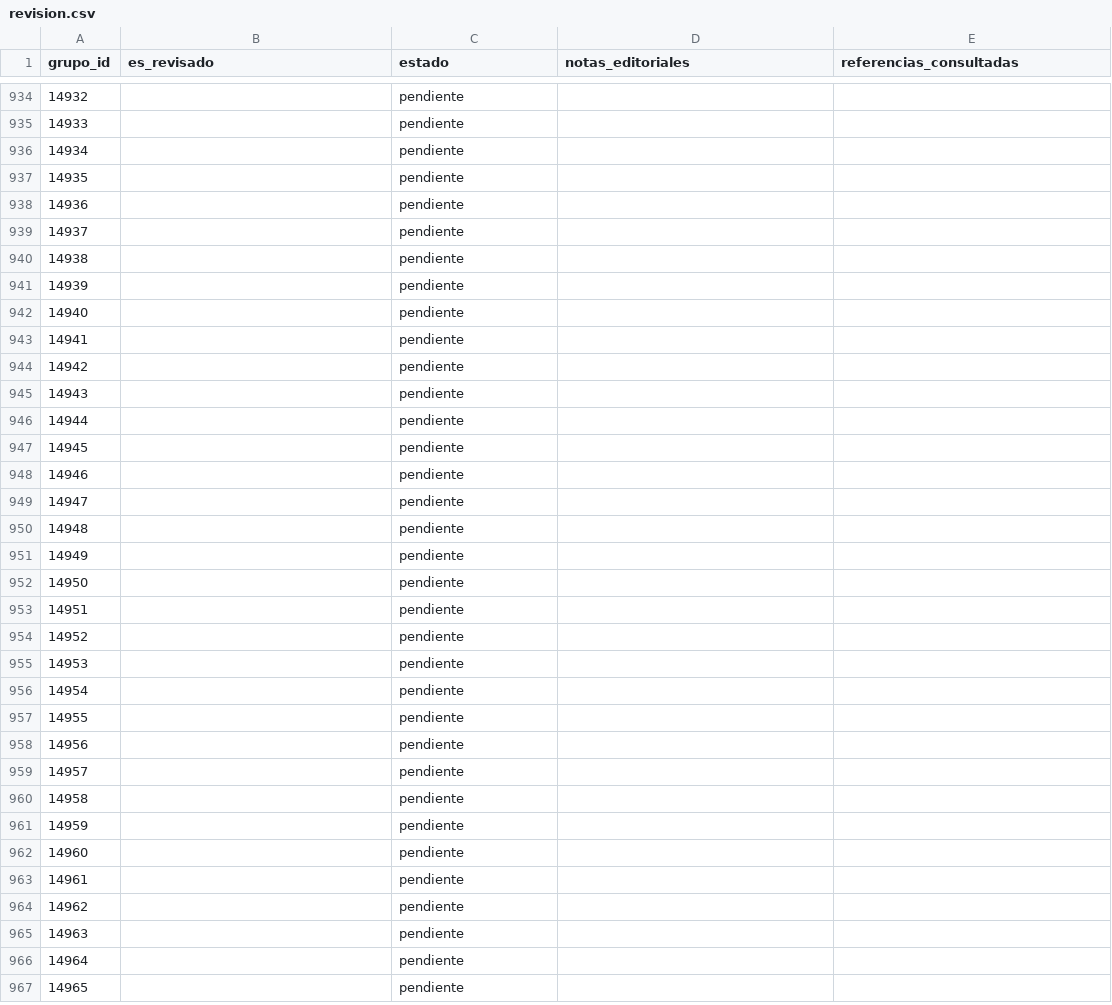
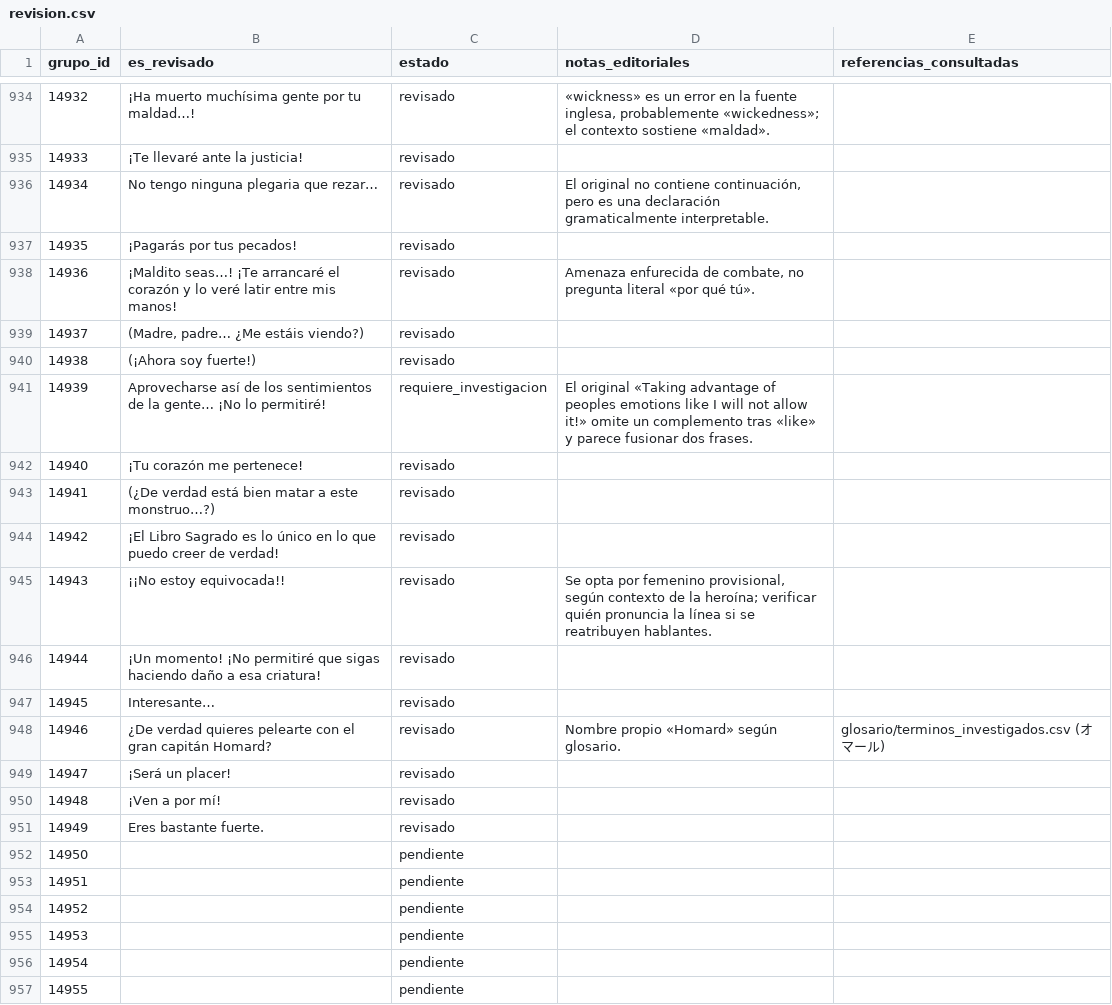
Before and after one commit to ARivas3008/la-pucelle-ragnarok-localizacion, a CSV file: corpus/12/revision.csv, drawn as a sheet; only a part is shown, gaps mark what is left out; the shorter side is filled out with more unchanged rows; the diff covers the shown part only.

```diff
--- a/corpus/12/revision.csv
+++ b/corpus/12/revision.csv
@@ -934,19 +934,19 @@
-14932,,pendiente,,
-14933,,pendiente,,
-14934,,pendiente,,
-14935,,pendiente,,
-14936,,pendiente,,
-14937,,pendiente,,
-14938,,pendiente,,
-14939,,pendiente,,
-14940,,pendiente,,
-14941,,pendiente,,
-14942,,pendiente,,
-14943,,pendiente,,
-14944,,pendiente,,
-14945,,pendiente,,
-14946,,pendiente,,
-14947,,pendiente,,
-14948,,pendiente,,
-14949,,pendiente,,
+14932,¡Ha muerto muchísima gente por tu maldad…!,revisado,"«wickness» es un error en la fuente inglesa, probablemente «wickedness»; el contexto sostiene «maldad».",
+14933,¡Te llevaré ante la justicia!,revisado,,
+14934,No tengo ninguna plegaria que rezar…,revisado,"El original no contiene continuación, pero es una declaración gramaticalmente interpretable.",
+14935,¡Pagarás por tus pecados!,revisado,,
+14936,¡Maldito seas…! ¡Te arrancaré el corazón y lo veré latir entre mis manos!,revisado,"Amenaza enfurecida de combate, no pregunta literal «por qué tú».",
+14937,"(Madre, padre… ¿Me estáis viendo?)",revisado,,
+14938,(¡Ahora soy fuerte!),revisado,,
+14939,Aprovecharse así de los sentimientos de la gente… ¡No lo permitiré!,requiere_investigacion,El original «Taking advantage of peoples emotions like I will not allow it!» omite un complemento tras «like» y parece fusionar dos frases.,
+14940,¡Tu corazón me pertenece!,revisado,,
+14941,(¿De verdad está bien matar a este monstruo…?),revisado,,
+14942,¡El Libro Sagrado es lo único en lo que puedo creer de verdad!,revisado,,
+14943,¡¡No estoy equivocada!!,revisado,"Se opta por femenino provisional, según contexto de la heroína; verificar quién pronuncia la línea si se reatribuyen hablantes.",
+14944,¡Un momento! ¡No permitiré que sigas haciendo daño a esa criatura!,revisado,,
+14945,Interesante…,revisado,,
+14946,¿De verdad quieres pelearte con el gran capitán Homard?,revisado,Nombre propio «Homard» según glosario.,glosario/terminos_investigados.csv (オマール)
+14947,¡Será un placer!,revisado,,
+14948,¡Ven a por mí!,revisado,,
+14949,Eres bastante fuerte.,revisado,,
 14950,,pendiente,,
```
Also changed, not shown: 81 edited cells elsewhere in this file.
